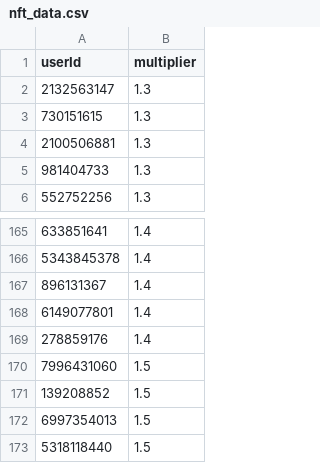
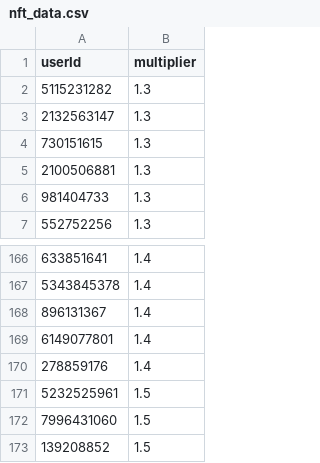
Before and after one commit to a-bormotov/tg_pixel, a CSV file: nft_data.csv, drawn as a sheet; only a part is shown, gaps mark what is left out; the shorter side is filled out with more unchanged rows; the diff names each change by its address in the sheet, - before the commit and + after, or states it on an @@ line.

Commit message:
Update nft_data.csv

```diff
--- a/nft_data.csv
+++ b/nft_data.csv
+row 2: 5115231282 | 1.3
+row 171: 5232525961 | 1.5
```
